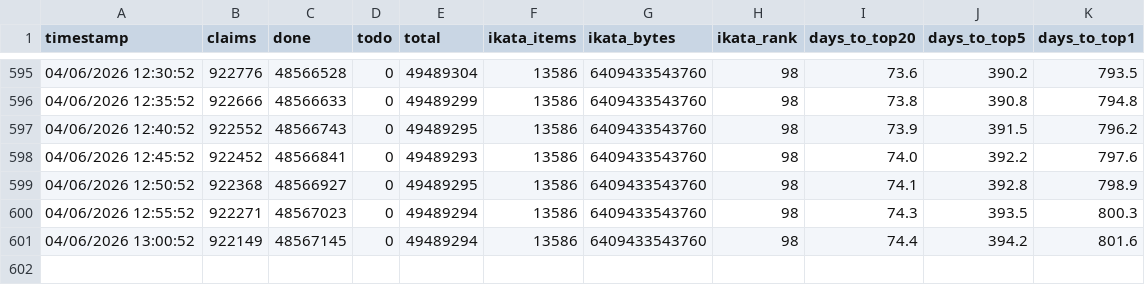
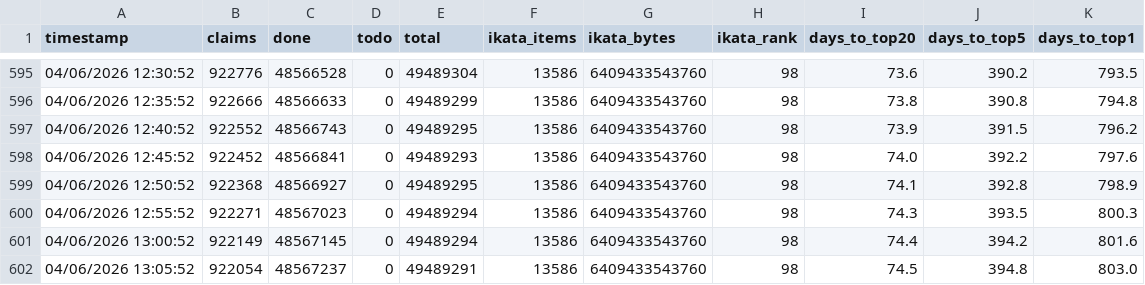
Before and after one commit to Ikata89/archiveteam-youtube-tracker, a CSV file: youtube_tracker_stats.csv, drawn as a sheet; only a part is shown, gaps mark what is left out; the diff names each change by its address in the sheet, - before the commit and + after, or states it on an @@ line.

Commit message:
stats: 04/06/2026 13:05:52

```diff
--- a/youtube_tracker_stats.csv
+++ b/youtube_tracker_stats.csv
+row 602: 04/06/2026 13:05:52 | 922054 | 48567237 | 0 | 49489291 | 13586 | 6409433543760 | 98 | 74.5 | 394.8 | 803.0
```
